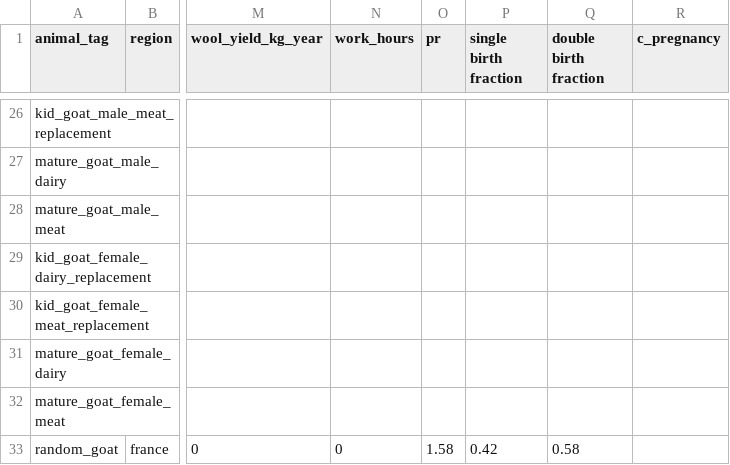
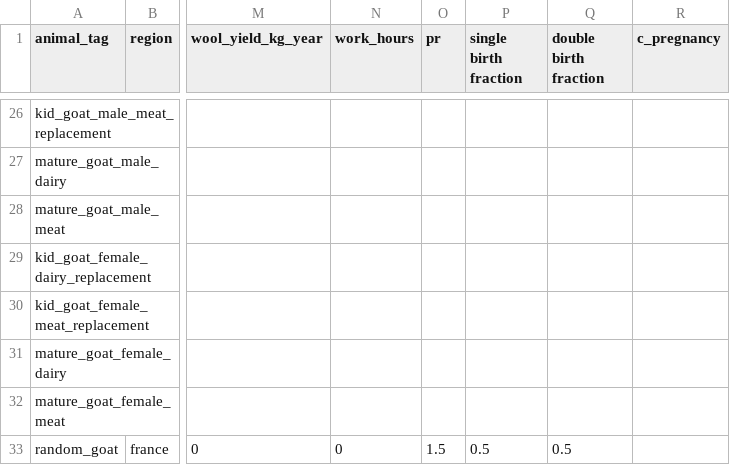
Before and after one commit to JuanCBM99/herdr, a CSV file: inst/Examples/Video_Example/livestock_definitions.csv, drawn as a sheet; only a part is shown, gaps mark what is left out; the diff names each change by its address in the sheet, - before the commit and + after, or states it on an @@ line.

```diff
--- a/inst/Examples/Video_Example/livestock_definitions.csv
+++ b/inst/Examples/Video_Example/livestock_definitions.csv
-O33 (pr): 1.58
+O33 (pr): 1.5
-P33 (single birth fraction): 0.42
+P33 (single birth fraction): 0.5
-Q33 (double birth fraction): 0.58
+Q33 (double birth fraction): 0.5
```
Also changed, not shown: inst/Examples/Video_Example/diet_ingredients.csv, inst/Examples/Video_Example/livestock_census.csv, 1 other file.
